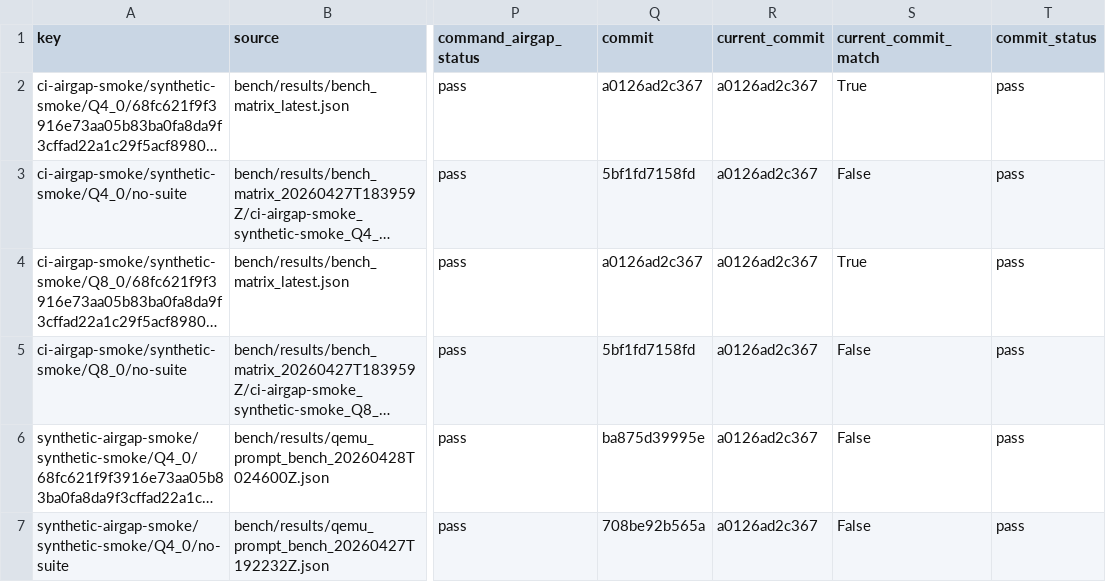
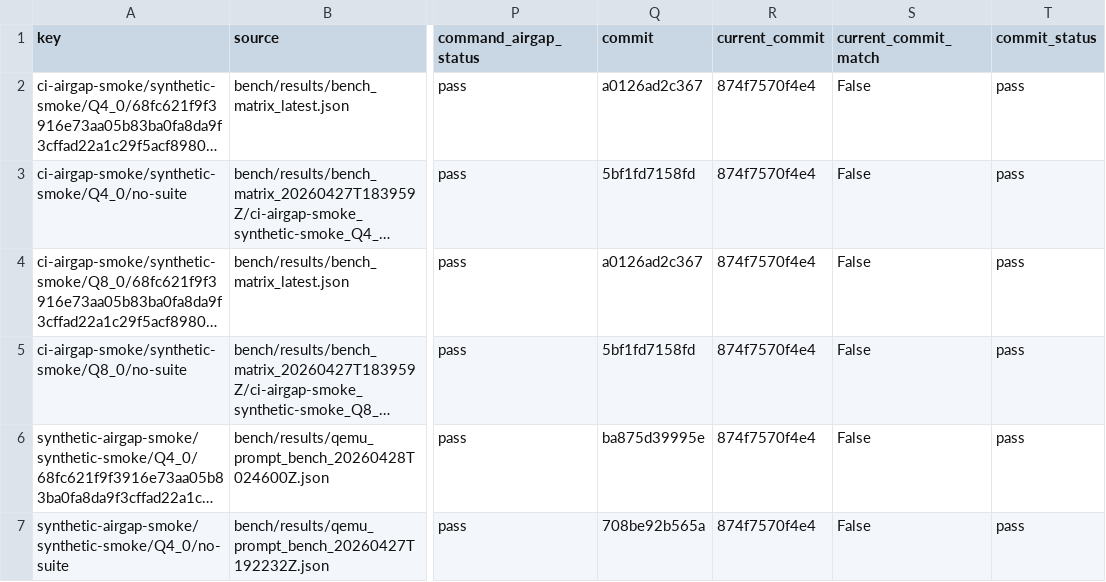
Before and after one commit to daniel-mf-92/holyc-inference, a CSV file: bench/results/bench_artifact_manifest_latest.csv, drawn as a sheet; only a part is shown, gaps mark what is left out; long unchanged cells end in …; the diff names each change by its address in the sheet, - before the commit and + after, or states it on an @@ line.

```diff
--- a/bench/results/bench_artifact_manifest_latest.csv
+++ b/bench/results/bench_artifact_manifest_latest.csv
-R2:R7 (current_commit): a0126ad2c367
+R2:R7 (current_commit): 874f7570f4e4
-S2 (current_commit_match): True
+S2 (current_commit_match): False
-S4 (current_commit_match): True
+S4 (current_commit_match): False
```
Also changed, not shown: 6 other files.
